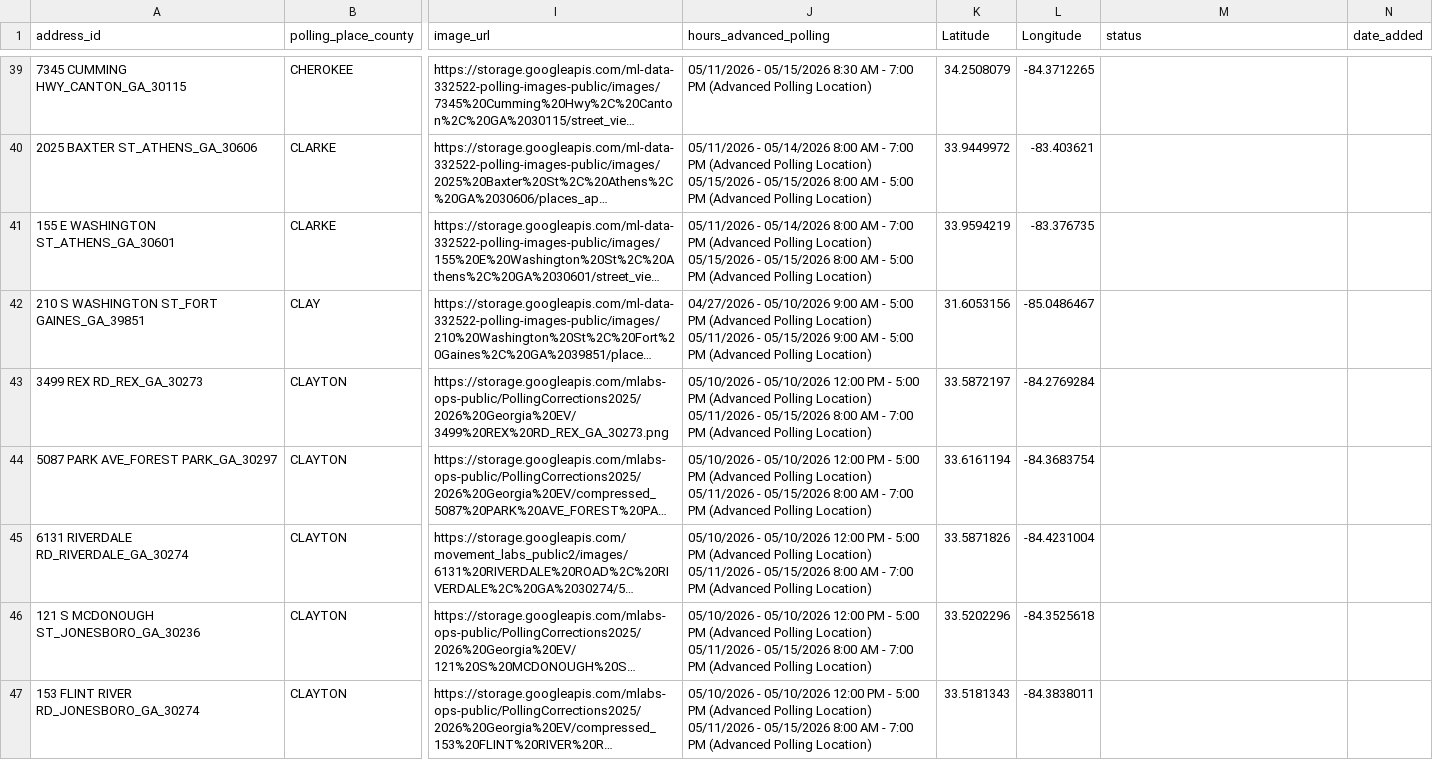
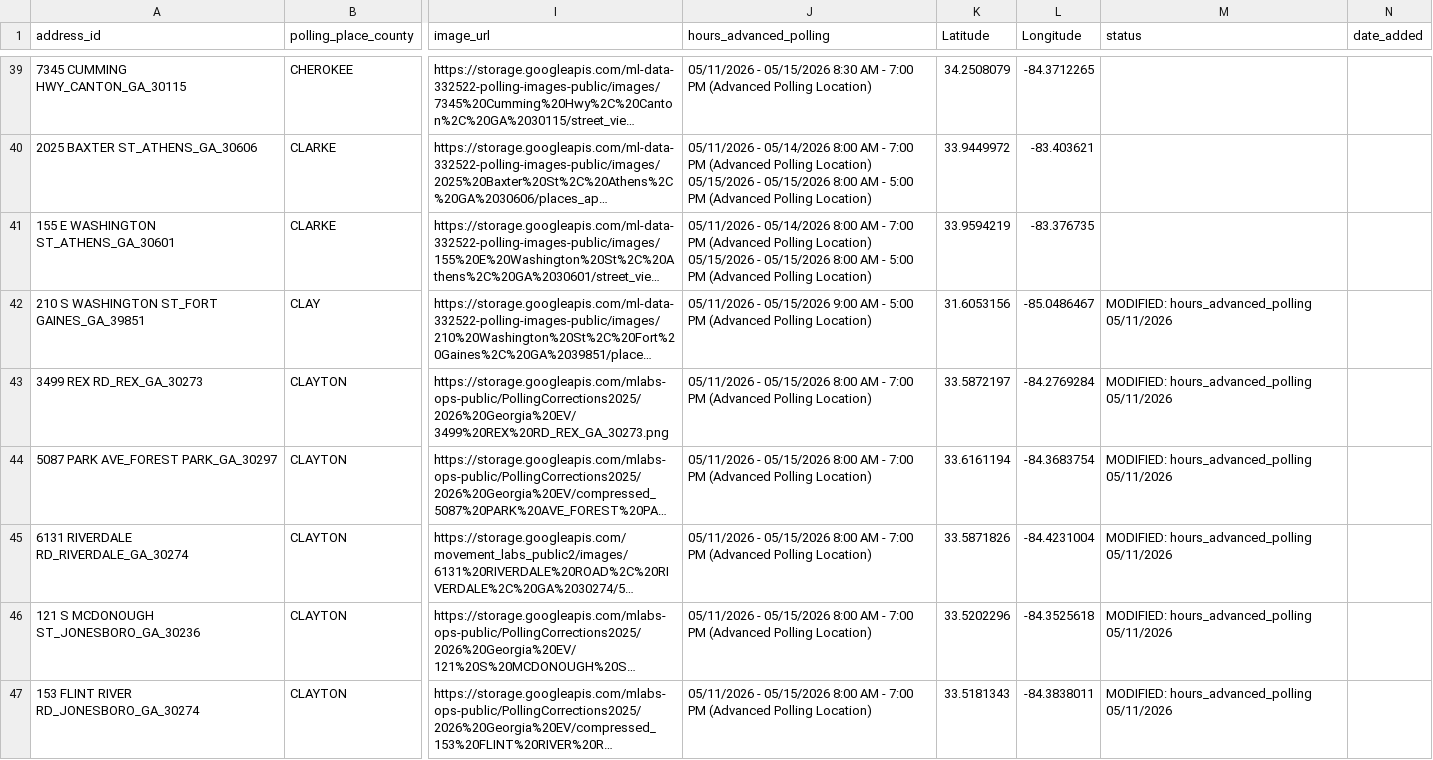
Before and after one commit to madiraa/ga_may_2026_primary_polling_location_scrape, a CSV file: ga_may_2026_primary_polling_locations.csv, drawn as a sheet; only a part is shown, gaps mark what is left out; long unchanged cells end in …; ↵ is a line break in a cell; the diff covers the shown part only; the diff names each change by its address in the sheet, - before the commit and + after, or states it on an @@ line.

```diff
--- a/ga_may_2026_primary_polling_locations.csv
+++ b/ga_may_2026_primary_polling_locations.csv
-J42 (hours_advanced_polling): 04/27/2026 - 05/10/2026 9:00 AM - 5:00 PM (Advanced Polling Location) ↵ 05/11/2026 -…
+J42 (hours_advanced_polling): 05/11/2026 -…
-M42:M47 (status): (empty)
+M42:M47 (status): MODIFIED: hours_advanced_polling 05/11/2026
-J43:J47 (hours_advanced_polling): 05/10/2026 - 05/10/2026 12:00 PM - 5:00 PM (Advanced Polling Location) ↵ 05/11/2026 -…
+J43:J47 (hours_advanced_polling): 05/11/2026 -…
```
Also changed, not shown: 132 edited cells elsewhere in this file, 2 other files.
